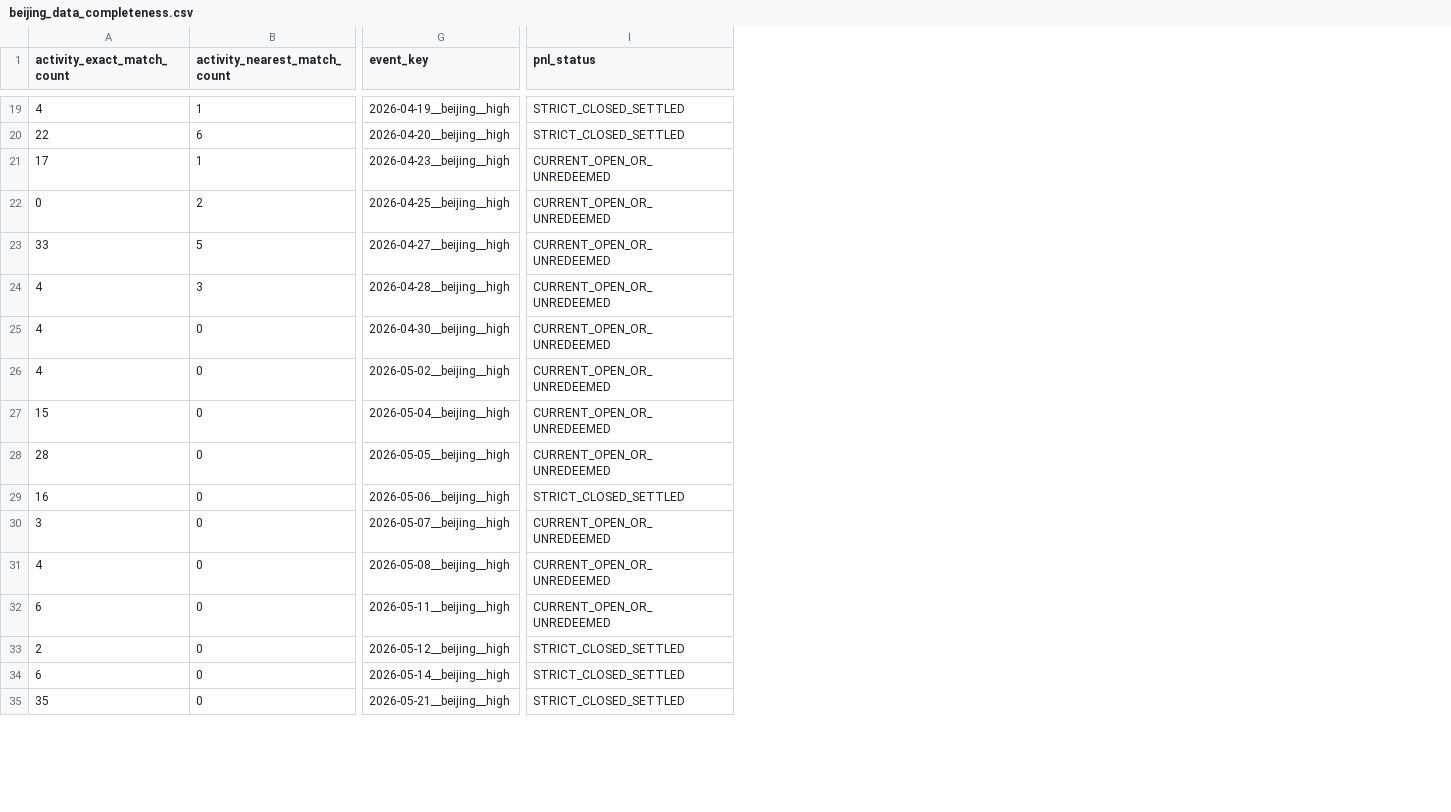
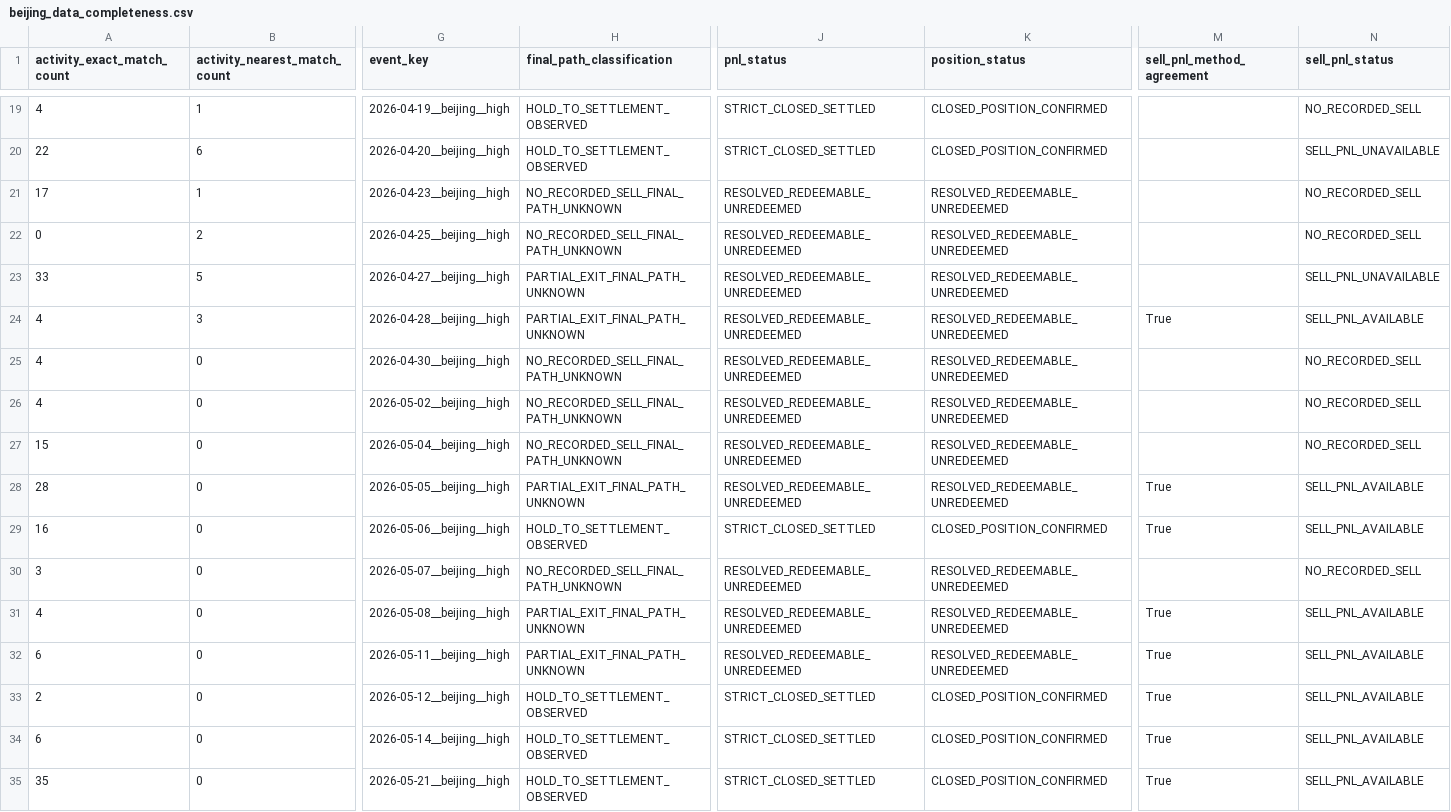
Before and after one commit to baobaohead/huskyvs-research-pack, a CSV file: docs/husky_beijing_full_trade_study_v1/beijing_data_completeness.csv, drawn as a sheet; only a part is shown, gaps mark what is left out; addresses are those after the commit; the diff covers the shown part only; the diff names each change by its address in the sheet, - before the commit and + after, or states it on an @@ line.

Commit message:
fix: reconcile Beijing position and exit states

```diff
--- a/docs/husky_beijing_full_trade_study_v1/beijing_data_completeness.csv
+++ b/docs/husky_beijing_full_trade_study_v1/beijing_data_completeness.csv
+column H (final_path_classification), rows 19-35: HOLD_TO_SETTLEMENT_OBSERVED | HOLD_TO_SETTLEMENT_OBSERVED | NO_RECORDED_SELL_FINAL_PATH_UNKNOWN | NO_RECORDED_SELL_FINAL_PATH_UNKNOWN | PARTIAL_EXIT_FINAL_PATH_UNKNOWN | PARTIAL_EXIT_FINAL_PATH_UNKNOWN | NO_RECORDED_SELL_FINAL_PATH_UNKNOWN | NO_RECORDED_SELL_FINAL_PATH_UNKNOWN | NO_RECORDED_SELL_FINAL_PATH_UNKNOWN | PARTIAL_EXIT_FINAL_PATH_UNKNOWN | HOLD_TO_SETTLEMENT_OBSERVED | NO_RECORDED_SELL_FINAL_PATH_UNKNOWN | PARTIAL_EXIT_FINAL_PATH_UNKNOWN | PARTIAL_EXIT_FINAL_PATH_UNKNOWN | HOLD_TO_SETTLEMENT_OBSERVED | HOLD_TO_SETTLEMENT_OBSERVED | HOLD_TO_SETTLEMENT_OBSERVED
+column K (position_status), rows 19-35: CLOSED_POSITION_CONFIRMED | CLOSED_POSITION_CONFIRMED | RESOLVED_REDEEMABLE_UNREDEEMED | RESOLVED_REDEEMABLE_UNREDEEMED | RESOLVED_REDEEMABLE_UNREDEEMED | RESOLVED_REDEEMABLE_UNREDEEMED | RESOLVED_REDEEMABLE_UNREDEEMED | RESOLVED_REDEEMABLE_UNREDEEMED | RESOLVED_REDEEMABLE_UNREDEEMED | RESOLVED_REDEEMABLE_UNREDEEMED | CLOSED_POSITION_CONFIRMED | RESOLVED_REDEEMABLE_UNREDEEMED | RESOLVED_REDEEMABLE_UNREDEEMED | RESOLVED_REDEEMABLE_UNREDEEMED | CLOSED_POSITION_CONFIRMED | CLOSED_POSITION_CONFIRMED | CLOSED_POSITION_CONFIRMED
+column M (sell_pnl_method_agreement), rows 24-35: True |  |  |  | True | True |  | True | True | True | True | True
+column N (sell_pnl_status), rows 19-35: NO_RECORDED_SELL | SELL_PNL_UNAVAILABLE | NO_RECORDED_SELL | NO_RECORDED_SELL | SELL_PNL_UNAVAILABLE | SELL_PNL_AVAILABLE | NO_RECORDED_SELL | NO_RECORDED_SELL | NO_RECORDED_SELL | SELL_PNL_AVAILABLE | SELL_PNL_AVAILABLE | NO_RECORDED_SELL | SELL_PNL_AVAILABLE | SELL_PNL_AVAILABLE | SELL_PNL_AVAILABLE | SELL_PNL_AVAILABLE | SELL_PNL_AVAILABLE
-J21:J28 (pnl_status): CURRENT_OPEN_OR_UNREDEEMED
+J21:J28 (pnl_status): RESOLVED_REDEEMABLE_UNREDEEMED
-J30:J32 (pnl_status): CURRENT_OPEN_OR_UNREDEEMED
+J30:J32 (pnl_status): RESOLVED_REDEEMABLE_UNREDEEMED
```
Also changed, not shown: 26 edited cells elsewhere in this file, docs/husky_beijing_full_trade_study_v1/beijing_candidate_checkpoints.csv, docs/husky_beijing_full_trade_study_v1/beijing_strategy_archetypes.csv, 6 other files.
